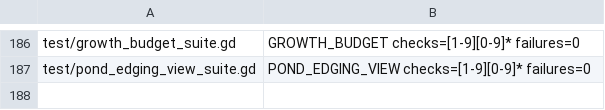
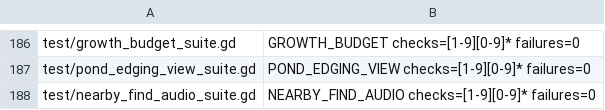
Before and after one commit to narutojzm1-dot/youjia, a TSV file: tools/lib/godot_suite_completions.tsv, drawn as a sheet; only a part is shown, gaps mark what is left out; the diff names each change by its address in the sheet, - before the commit and + after, or states it on an @@ line.

```diff
--- a/tools/lib/godot_suite_completions.tsv
+++ b/tools/lib/godot_suite_completions.tsv
+row 188: test/nearby_find_audio_suite.gd | NEARBY_FIND_AUDIO checks=[1-9][0-9]* failures=0
```
Also changed, not shown: 9 other files.
